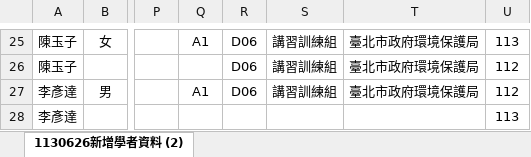
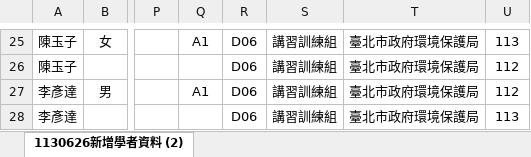
Before and after one commit to ITFtis/Esdms, an Excel workbook: Docs/需求/(正式14)增列專家學者資料庫名單-講訓組-1130628.xlsx, sheet 1130626新增學者資料 (2), drawn as a sheet; only a part is shown, gaps mark what is left out; values as stored, in another font and other column widths than the file's, no borders; conditional formats not drawn; the diff names each change by its address in the sheet, - before the commit and + after, or states it on an @@ line.

Commit message:
doc

```diff
--- a/Docs/需求/(正式14)增列專家學者資料庫名單-講訓組-1130628.xlsx (sheet 1130626新增學者資料 (2))
+++ b/Docs/需求/(正式14)增列專家學者資料庫名單-講訓組-1130628.xlsx (sheet 1130626新增學者資料 (2))
-R28: (empty)
+R28: D06
-S28: (empty)
+S28: 講習訓練組
-T28: (empty)
+T28: 臺北市政府環境保護局
```
